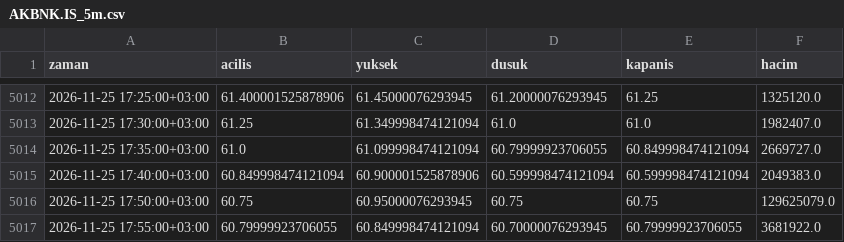
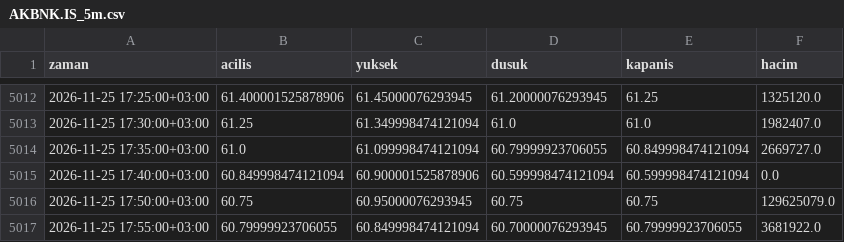
Before and after one commit to yilmazfatih-cyber/Deneme, a CSV file: veri/saatlik/AKBNK.IS_5m.csv, drawn as a sheet; only a part is shown, gaps mark what is left out.

```diff
--- a/veri/saatlik/AKBNK.IS_5m.csv
+++ b/veri/saatlik/AKBNK.IS_5m.csv
@@ -5014,3 +5014,3 @@ zaman,acilis,yuksek,dusuk,kapanis,hacim
 2026-11-25 17:35:00+03:00,61.0,61.099998474121094,60.79999923706055,60.849998474121094,2669727.0
-2026-11-25 17:40:00+03:00,60.849998474121094,60.900001525878906,60.599998474121094,60.599998474121094,2049383.0
+2026-11-25 17:40:00+03:00,60.849998474121094,60.900001525878906,60.599998474121094,60.599998474121094,0.0
 2026-11-25 17:50:00+03:00,60.75,60.95000076293945,60.75,60.75,129625079.0
```
Also changed, not shown: veri/saatlik/AKBNK.IS_1h.csv, 2 other files.
